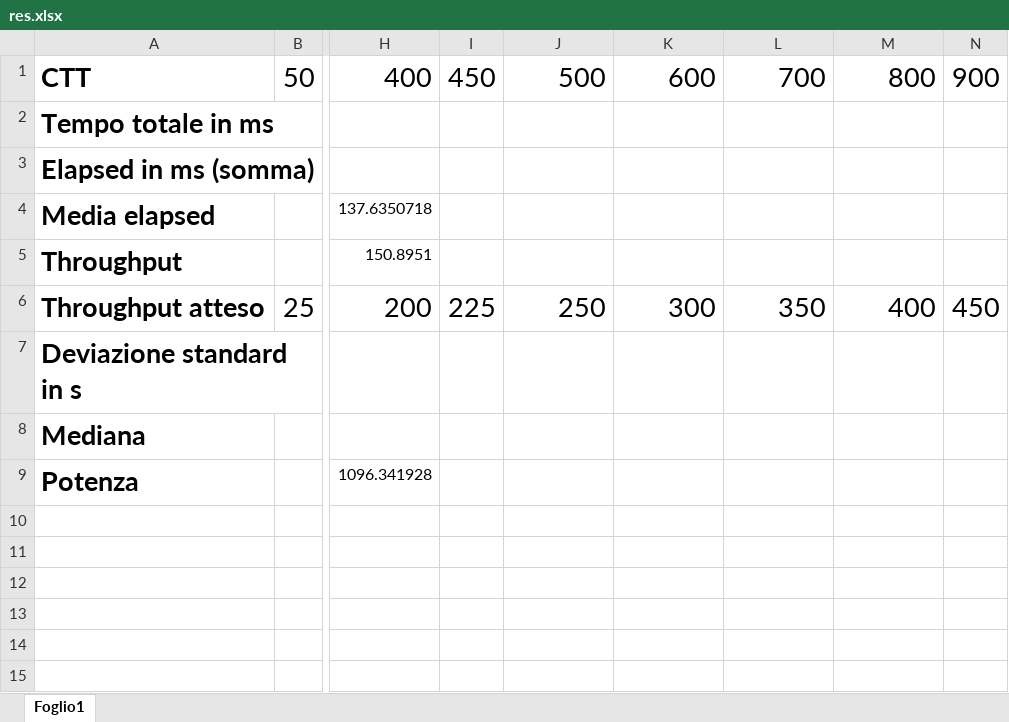
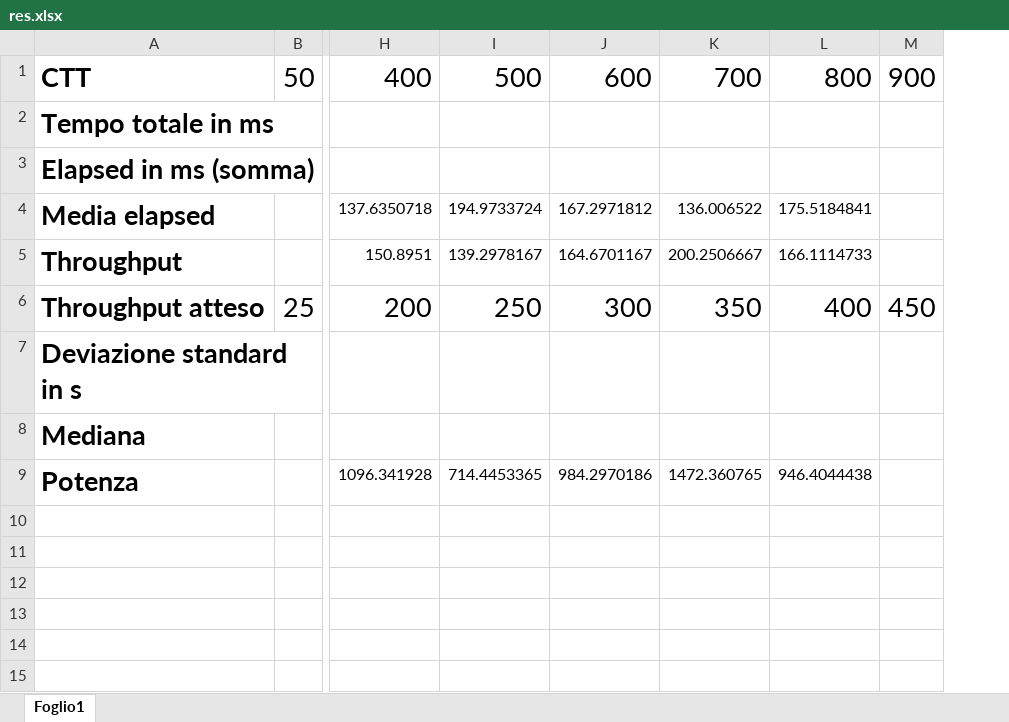
Before and after one commit to Verollaf/ASSSC, an Excel workbook: res.xlsx, sheet Foglio1, drawn as a sheet; only a part is shown, gaps mark what is left out; values as stored, in another font and other column widths than the file's, no borders; removed rows and columns are numbered as before the commit, all else as after; the diff names each change by its address in the sheet, - before the commit and + after, or states it on an @@ line.

Commit message:
Done
Aggiunti i risultati fino a CTT800

```diff
--- a/res.xlsx (sheet Foglio1)
+++ b/res.xlsx (sheet Foglio1)
-column I, rows 1-6: 450 |  |  |  |  | 225
-I4: (empty)
+I4: 194.9733724
-J4: (empty)
+J4: 167.2971812
-K4: (empty)
+K4: 136.006522
-L4: (empty)
+L4: 175.5184841
-I5: (empty)
+I5: 139.2978167
-J5: (empty)
+J5: 164.6701167
-K5: (empty)
+K5: 200.2506667
-L5: (empty)
+L5: 166.1114733
-I9: (empty)
+I9: 714.4453365
-J9: (empty)
+J9: 984.2970186
-K9: (empty)
+K9: 1472.360765
-L9: (empty)
+L9: 946.4044438
```
Also changed, not shown: formulas that keep their value.
